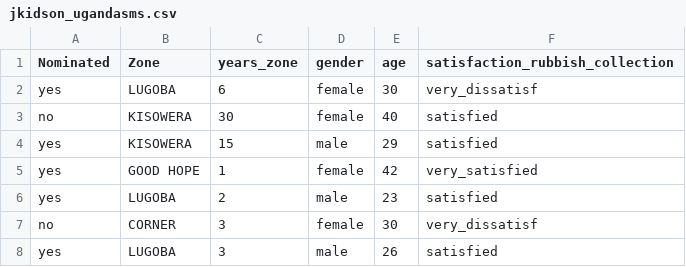
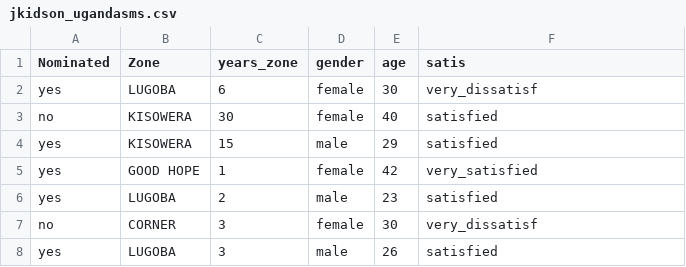
Before and after one commit to ucsb-bren/ESM296-3W-2016, a CSV file: students/data/jkidson_ugandasms.csv, drawn as a sheet; only a part is shown.

Commit message:
Commit "Data Wrangling" changes to env-info (Week 3 Assignment, individual section)

```diff
--- a/students/data/jkidson_ugandasms.csv
+++ b/students/data/jkidson_ugandasms.csv
@@ -1,2 +1,2 @@
-Nominated,Zone,years_zone,gender,age,satisfaction_rubbish_collection
+Nominated,Zone,years_zone,gender,age,satis
 yes,LUGOBA,6,female,30,very_dissatisf
```
Also changed, not shown: 4 other files.
